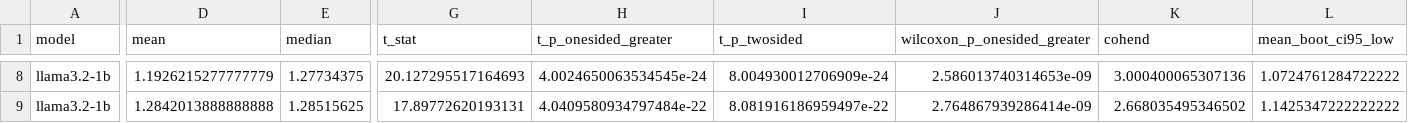
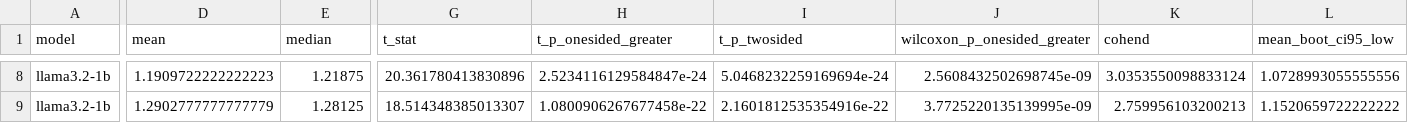
Before and after one commit to young-52/interpret-useeffect, a CSV file: reactivity_ablation/reactivity_ablation/reactivity_ablationB_pairlevel_test.csv, drawn as a sheet; only a part is shown, gaps mark what is left out; the diff covers the shown part only; the diff names each change by its address in the sheet, - before the commit and + after, or states it on an @@ line.

```diff
--- a/reactivity_ablation/reactivity_ablation/reactivity_ablationB_pairlevel_test.csv
+++ b/reactivity_ablation/reactivity_ablation/reactivity_ablationB_pairlevel_test.csv
-D8 (mean): 1.1926215277777779
+D8 (mean): 1.1909722222222223
-E8 (median): 1.27734375
+E8 (median): 1.21875
-G8 (t_stat): 20.127295517164693
+G8 (t_stat): 20.361780413830896
-H8 (t_p_onesided_greater): 4.0024650063534545e-24
+H8 (t_p_onesided_greater): 2.5234116129584847e-24
-I8 (t_p_twosided): 8.004930012706909e-24
+I8 (t_p_twosided): 5.0468232259169694e-24
-J8 (wilcoxon_p_onesided_greater): 2.586013740314653e-09
+J8 (wilcoxon_p_onesided_greater): 2.5608432502698745e-09
-K8 (cohend): 3.000400065307136
+K8 (cohend): 3.0353550098833124
-L8 (mean_boot_ci95_low): 1.0724761284722222
+L8 (mean_boot_ci95_low): 1.0728993055555556
-D9 (mean): 1.2842013888888888
+D9 (mean): 1.2902777777777779
-E9 (median): 1.28515625
+E9 (median): 1.28125
-G9 (t_stat): 17.89772620193131
+G9 (t_stat): 18.514348385013307
-H9 (t_p_onesided_greater): 4.0409580934797484e-22
+H9 (t_p_onesided_greater): 1.0800906267677458e-22
-I9 (t_p_twosided): 8.081916186959497e-22
+I9 (t_p_twosided): 2.1601812535354916e-22
-J9 (wilcoxon_p_onesided_greater): 2.764867939286414e-09
+J9 (wilcoxon_p_onesided_greater): 3.7725220135139995e-09
-K9 (cohend): 2.668035495346502
+K9 (cohend): 2.759956103200213
-L9 (mean_boot_ci95_low): 1.1425347222222222
+L9 (mean_boot_ci95_low): 1.1520659722222222
```
Also changed, not shown: 4 added rows, 4 removed rows and 20 edited cells elsewhere in this file, reactivity_ablation/reactivity_ablation/reactivity_ablationB_regression.csv, reactivity_ablation/reactivity_ablation/reactivity_ablationC_pairlevel_test.csv, 8 other files.
